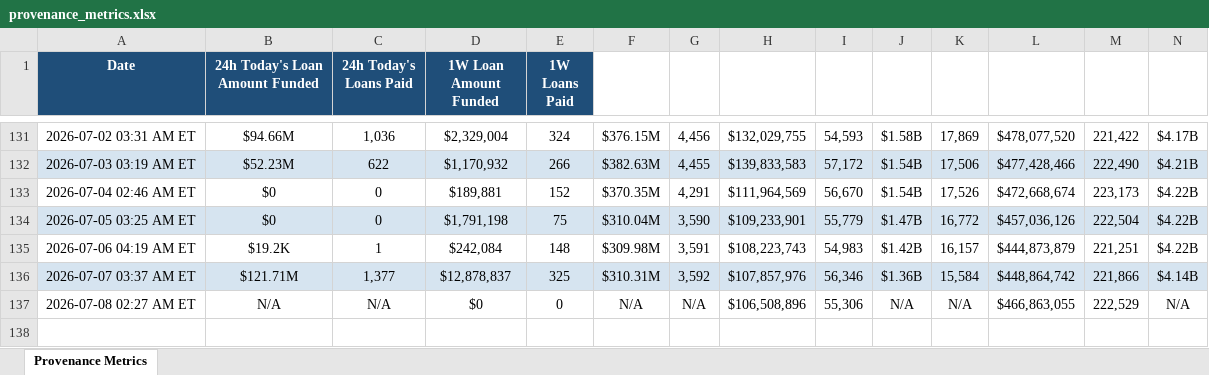
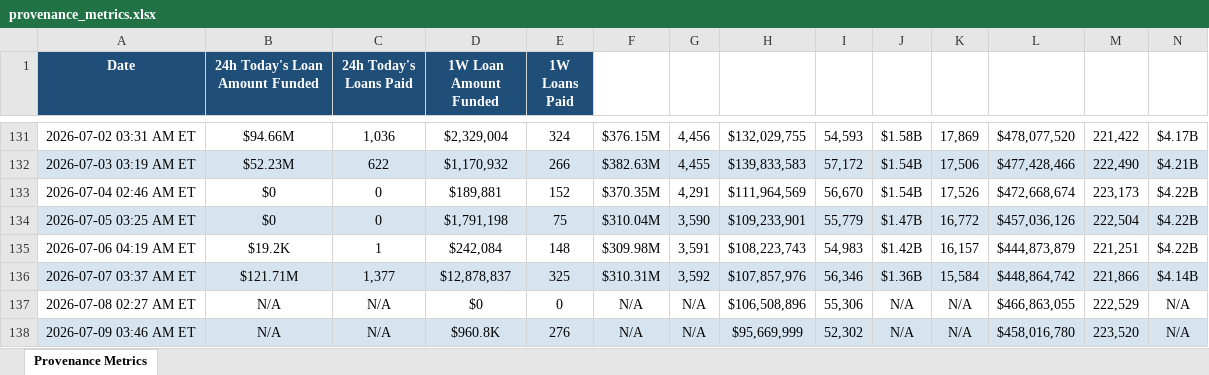
Before and after one commit to iehuanchong/Figure-Scraper, an Excel workbook: provenance_metrics.xlsx, sheet Provenance Metrics, drawn as a sheet; only a part is shown, gaps mark what is left out; values as stored, in another font and other column widths than the file's, no borders; rows hold the shown columns only; the diff names each change by its address in the sheet, - before the commit and + after, or states it on an @@ line.

```diff
--- a/provenance_metrics.xlsx (sheet Provenance Metrics)
+++ b/provenance_metrics.xlsx (sheet Provenance Metrics)
+row 138: 2026-07-09 03:46 AM ET | N/A | N/A | $960.8K | 276 | N/A | N/A | $95,669,999 | 52,302 | N/A | N/A | $458,016,780 | 223,520 | N/A
```
Also changed, not shown: 1 other file.
